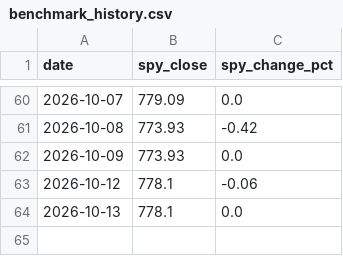
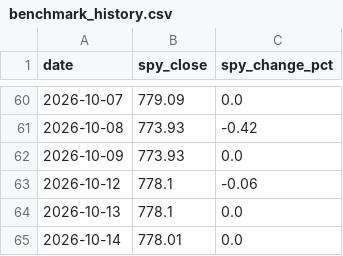
Before and after one commit to rfiagbe/CLAUDE-STOCK-AGENT, a CSV file: benchmark_history.csv, drawn as a sheet; only a part is shown, gaps mark what is left out; the diff names each change by its address in the sheet, - before the commit and + after, or states it on an @@ line.

```diff
--- a/benchmark_history.csv
+++ b/benchmark_history.csv
+row 65: 2026-10-14 | 778.01 | 0.0
```
Also changed, not shown: picks_history.csv, 2 other files.
